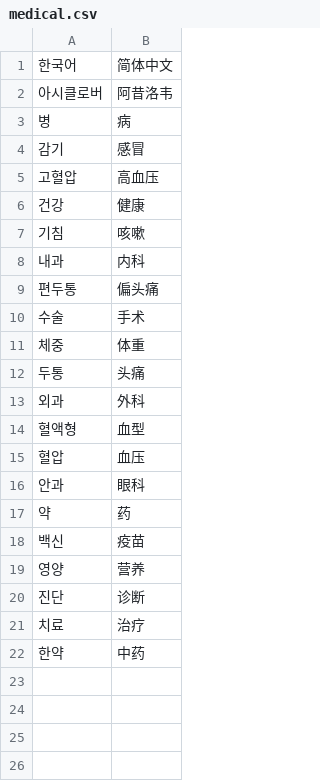
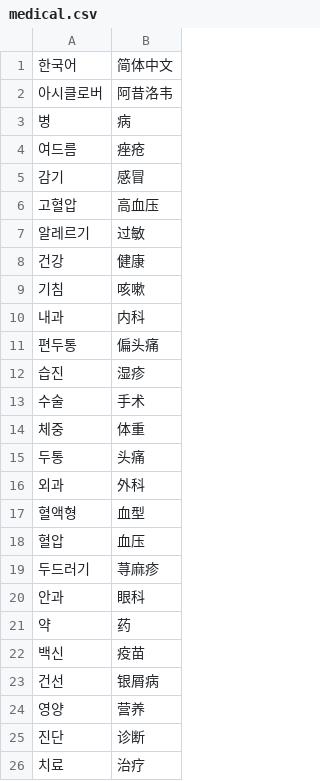
Before and after one commit to xfq/glossary, a CSV file: korean-medical/medical.csv, drawn as a sheet; only a part is shown; the shorter side is filled out with more unchanged rows; the diff names each change by its address in the sheet, - before the commit and + after, or states it on an @@ line.

```diff
--- a/korean-medical/medical.csv
+++ b/korean-medical/medical.csv
+row 4: 여드름 | 痤疮
+row 7: 알레르기 | 过敏
+row 12: 습진 | 湿疹
+row 19: 두드러기 | 荨麻疹
+row 23: 건선 | 银屑病
```
Also changed, not shown: 1 other file.
